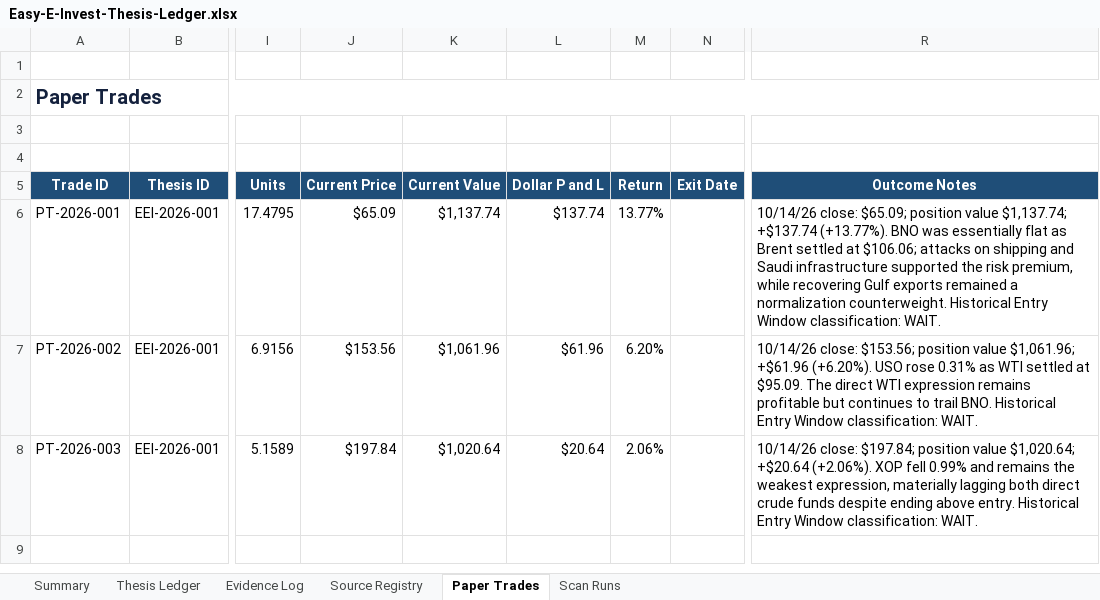
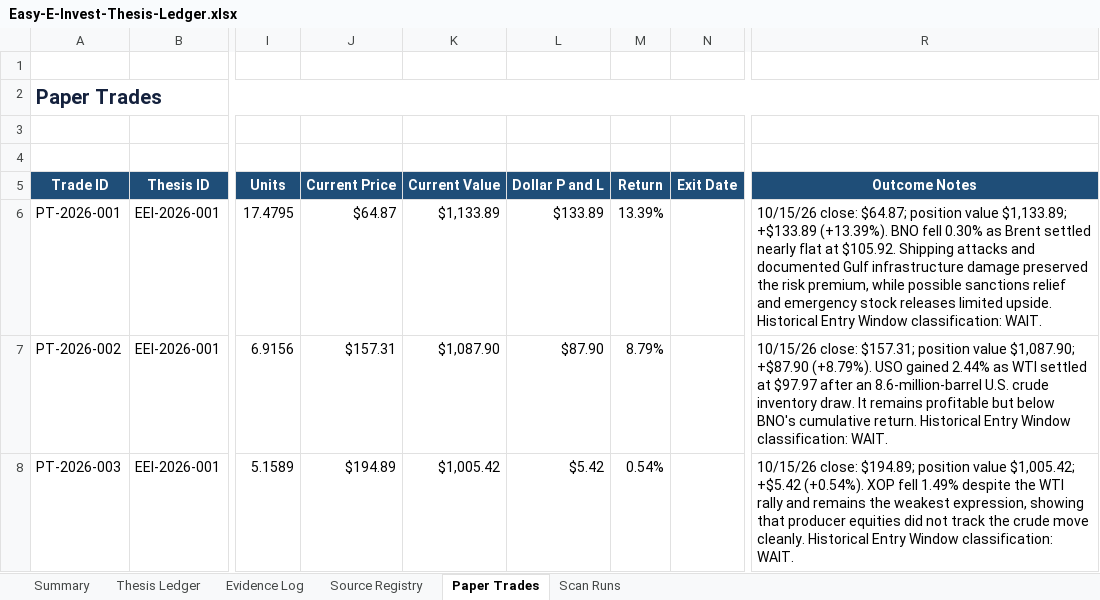
Before and after one commit to john-cosentino/easy-e-invest-dashboard, an Excel workbook: Easy-E-Invest-Thesis-Ledger.xlsx, sheet Paper Trades, drawn as a sheet; only a part is shown, gaps mark what is left out; values as stored, in another font and other column widths than the file's, no borders; table styles not drawn; the diff names each change by its address in the sheet, - before the commit and + after, or states it on an @@ line.

```diff
--- a/Easy-E-Invest-Thesis-Ledger.xlsx (sheet Paper Trades)
+++ b/Easy-E-Invest-Thesis-Ledger.xlsx (sheet Paper Trades)
-J6 (Current Price): $65.09
+J6 (Current Price): $64.87
-K6 (Current Value): $1,137.74
+K6 (Current Value): $1,133.89
-L6 (Dollar P and L): $137.74
+L6 (Dollar P and L): $133.89
-M6 (Return): 13.77%
+M6 (Return): 13.39%
-R6 (Outcome Notes): 10/14/26 close: $65.09; position value $1,137.74; +$137.74 (+13.77%). BNO was essentially flat as Brent settled at $106.06; attacks on shipping and Saudi infrastructure supported the risk premium, while recovering Gulf exports remained a normalization counterweight. Historical Entry…
+R6 (Outcome Notes): 10/15/26 close: $64.87; position value $1,133.89; +$133.89 (+13.39%). BNO fell 0.30% as Brent settled nearly flat at $105.92. Shipping attacks and documented Gulf infrastructure damage preserved the risk premium, while possible sanctions relief and emergency stock releases limited upside. Historical Entry…
-J7 (Current Price): $153.56
+J7 (Current Price): $157.31
-K7 (Current Value): $1,061.96
+K7 (Current Value): $1,087.90
-L7 (Dollar P and L): $61.96
+L7 (Dollar P and L): $87.90
-M7 (Return): 6.20%
+M7 (Return): 8.79%
-R7 (Outcome Notes): 10/14/26 close: $153.56; position value $1,061.96; +$61.96 (+6.20%). USO rose 0.31% as WTI settled at $95.09. The direct WTI expression remains profitable but continues to trail BNO. Historical Entry…
+R7 (Outcome Notes): 10/15/26 close: $157.31; position value $1,087.90; +$87.90 (+8.79%). USO gained 2.44% as WTI settled at $97.97 after an 8.6-million-barrel U.S. crude inventory draw. It remains profitable but below BNO's cumulative return. Historical Entry…
-J8 (Current Price): $197.84
+J8 (Current Price): $194.89
-K8 (Current Value): $1,020.64
+K8 (Current Value): $1,005.42
-L8 (Dollar P and L): $20.64
+L8 (Dollar P and L): $5.42
-M8 (Return): 2.06%
+M8 (Return): 0.54%
-R8 (Outcome Notes): 10/14/26 close: $197.84; position value $1,020.64; +$20.64 (+2.06%). XOP fell 0.99% and remains the weakest expression, materially lagging both direct crude funds despite ending above entry. Historical Entry…
+R8 (Outcome Notes): 10/15/26 close: $194.89; position value $1,005.42; +$5.42 (+0.54%). XOP fell 1.49% despite the WTI rally and remains the weakest expression, showing that producer equities did not track the crude move cleanly. Historical Entry…
```
Also changed, not shown: sheet Evidence Log, sheet Thesis Ledger, sheet Scan Runs, sheet Summary, 1 other file.
